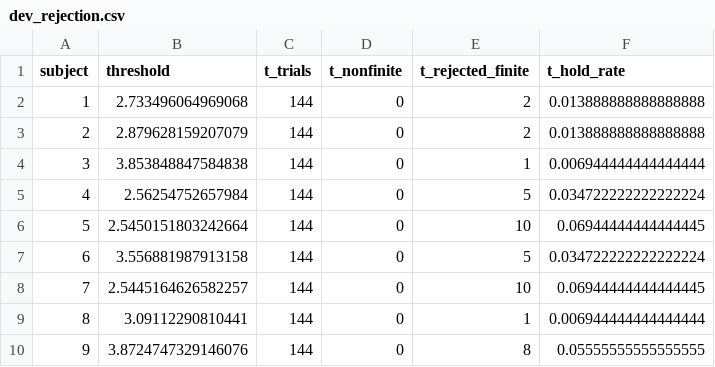
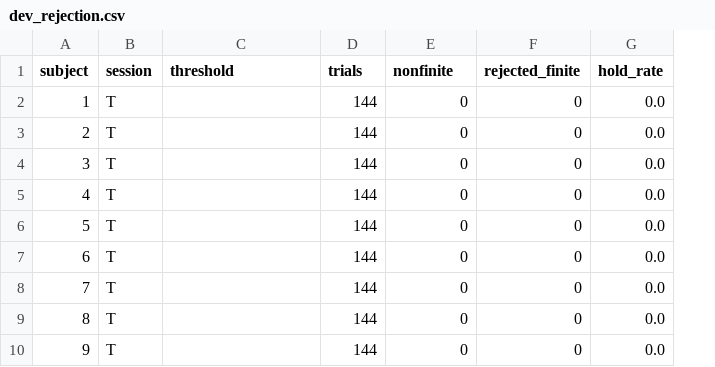
Before and after one commit to gigalove6783-pixel/beat-eeg-privacy, a CSV file: results/exp_c/dev_rejection.csv, drawn as a sheet; removed rows and columns are numbered as before the commit, all else as after; the diff names each change by its address in the sheet, - before the commit and + after, or states it on an @@ line.

Commit message:
Experiment C results (primary and sealed-gate variant), summary figures, README, deviation 7

```diff
--- a/results/exp_c/dev_rejection.csv
+++ b/results/exp_c/dev_rejection.csv
+column B (session), rows 2-10: all T
-column E (t_rejected_finite), rows 2-10: 2 | 2 | 1 | 5 | 10 | 5 | 10 | 1 | 8
-column F (t_hold_rate), rows 2-10: 0.013888888888888888 | 0.013888888888888888 | 0.006944444444444444 | 0.034722222222222224 | 0.06944444444444445 | 0.034722222222222224 | 0.06944444444444445 | 0.006944444444444444 | 0.05555555555555555
+column F (rejected_finite), rows 2-10: all 0
+column G (hold_rate), rows 2-10: all 0.0
-D1: t_trials
+D1: trials
-E1: t_nonfinite
+E1: nonfinite
-C2 (threshold): 2.733496064969068
+C2 (threshold): (empty)
-C3 (threshold): 2.879628159207079
+C3 (threshold): (empty)
-C4 (threshold): 3.853848847584838
+C4 (threshold): (empty)
-C5 (threshold): 2.56254752657984
+C5 (threshold): (empty)
-C6 (threshold): 2.5450151803242664
+C6 (threshold): (empty)
-C7 (threshold): 3.556881987913158
+C7 (threshold): (empty)
-C8 (threshold): 2.5445164626582257
+C8 (threshold): (empty)
-C9 (threshold): 3.09112290810441
+C9 (threshold): (empty)
-C10 (threshold): 3.8724747329146076
+C10 (threshold): (empty)
```
Also changed, not shown: results/exp_c/dev_replay_episodes.csv, results/exp_c/dev_replay_metrics.csv, 54 other files.
